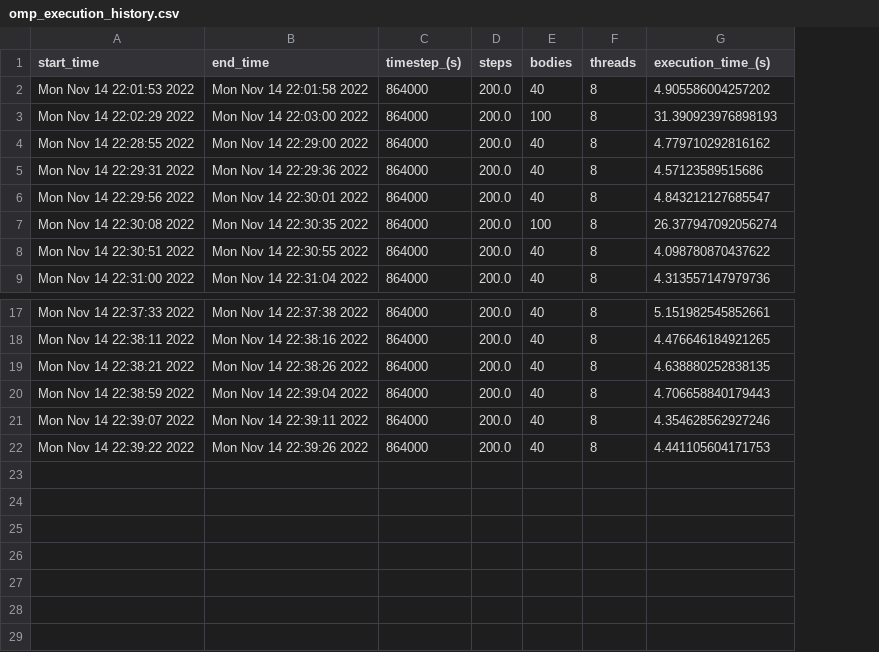
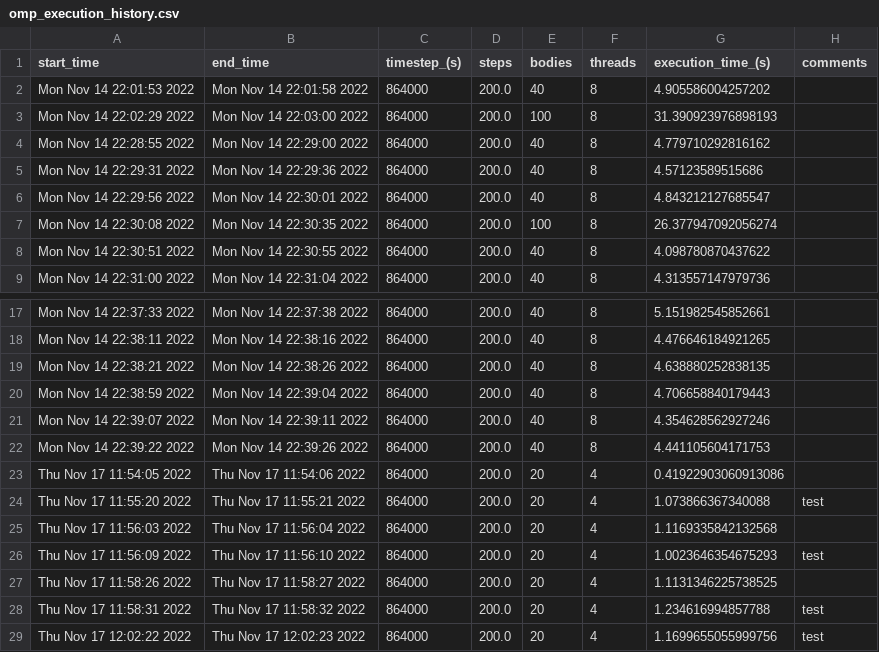
Before and after one commit to jonasyip/Advance-Computional-Physics-Project, a CSV file: mini_project/Direct approach/OpenMP/omp_execution_history.csv, drawn as a sheet; only a part is shown, gaps mark what is left out; the diff names each change by its address in the sheet, - before the commit and + after, or states it on an @@ line.

```diff
--- a/mini_project/Direct approach/OpenMP/omp_execution_history.csv
+++ b/mini_project/Direct approach/OpenMP/omp_execution_history.csv
+column H (comments), empty
+row 23: Thu Nov 17 11:54:05 2022 | Thu Nov 17 11:54:06 2022 | 864000 | 200.0 | 20 | 4 | 0.41922903060913086
+row 24: Thu Nov 17 11:55:20 2022 | Thu Nov 17 11:55:21 2022 | 864000 | 200.0 | 20 | 4 | 1.073866367340088 | test
+row 25: Thu Nov 17 11:56:03 2022 | Thu Nov 17 11:56:04 2022 | 864000 | 200.0 | 20 | 4 | 1.1169335842132568
+row 26: Thu Nov 17 11:56:09 2022 | Thu Nov 17 11:56:10 2022 | 864000 | 200.0 | 20 | 4 | 1.0023646354675293 | test
+row 27: Thu Nov 17 11:58:26 2022 | Thu Nov 17 11:58:27 2022 | 864000 | 200.0 | 20 | 4 | 1.1131346225738525
+row 28: Thu Nov 17 11:58:31 2022 | Thu Nov 17 11:58:32 2022 | 864000 | 200.0 | 20 | 4 | 1.234616994857788 | test
+row 29: Thu Nov 17 12:02:22 2022 | Thu Nov 17 12:02:23 2022 | 864000 | 200.0 | 20 | 4 | 1.1699655055999756 | test
```
Also changed, not shown: 22 other files.
